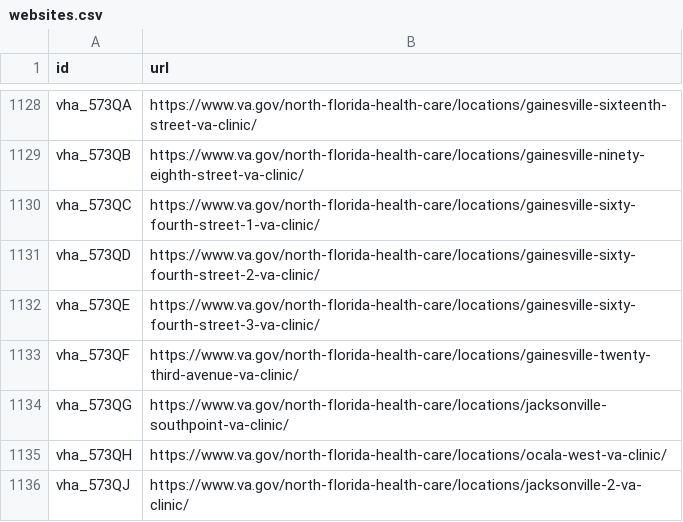
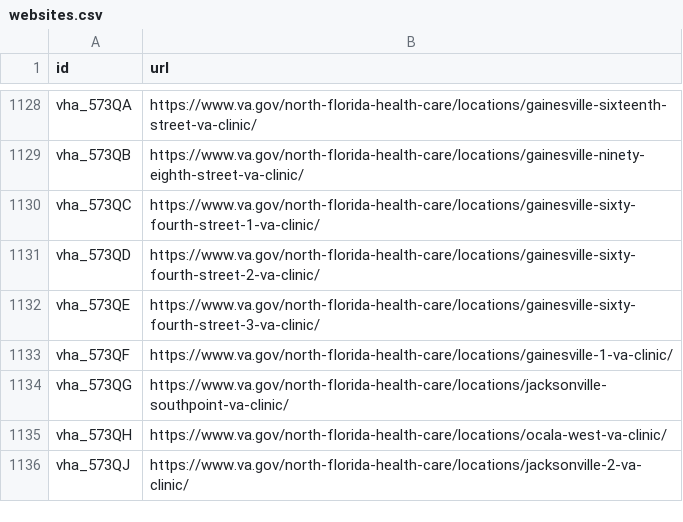
Before and after one commit to omahane/lighthouse-facilities, a CSV file: facilities/src/main/resources/websites.csv, drawn as a sheet; only a part is shown, gaps mark what is left out.

Commit message:
Adds Gainesville Twnty Third Ave to Gainesville 1

```diff
--- a/facilities/src/main/resources/websites.csv
+++ b/facilities/src/main/resources/websites.csv
@@ -1132,3 +1132,3 @@ vha_573QD,https://www.va.gov/north-florida-health-care/locations/gainesville-six
 vha_573QE,https://www.va.gov/north-florida-health-care/locations/gainesville-sixty-fourth-street-3-va-clinic/
-vha_573QF,https://www.va.gov/north-florida-health-care/locations/gainesville-twenty-third-avenue-va-clinic/
+vha_573QF,https://www.va.gov/north-florida-health-care/locations/gainesville-1-va-clinic/
 vha_573QG,https://www.va.gov/north-florida-health-care/locations/jacksonville-southpoint-va-clinic/
```
